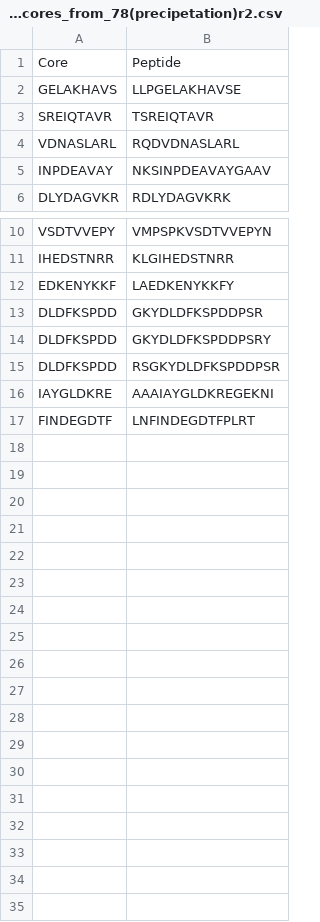
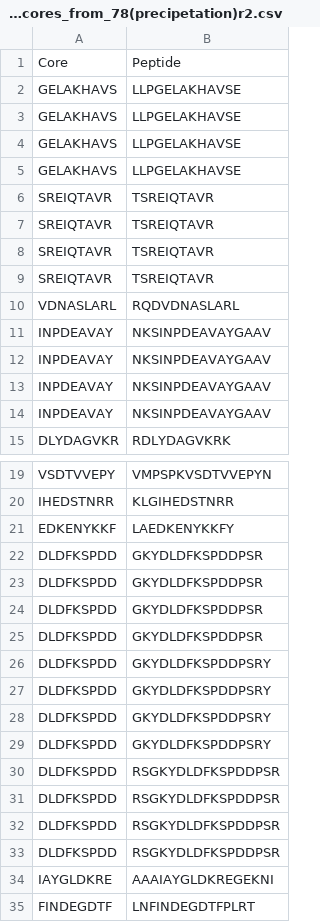
Before and after one commit to veto4ka24/biocatalysis, a CSV file: nothealthy_peps&cores_from_78(precipetation)r2.csv, drawn as a sheet; only a part is shown, gaps mark what is left out.

```diff
--- a/nothealthy_peps&cores_from_78(precipetation)r2.csv
+++ b/nothealthy_peps&cores_from_78(precipetation)r2.csv
@@ -2,4 +2,13 @@ Core,Peptide
 GELAKHAVS,LLPGELAKHAVSE
+GELAKHAVS,LLPGELAKHAVSE
+GELAKHAVS,LLPGELAKHAVSE
+GELAKHAVS,LLPGELAKHAVSE
+SREIQTAVR,TSREIQTAVR
+SREIQTAVR,TSREIQTAVR
+SREIQTAVR,TSREIQTAVR
 SREIQTAVR,TSREIQTAVR
 VDNASLARL,RQDVDNASLARL
+INPDEAVAY,NKSINPDEAVAYGAAV
+INPDEAVAY,NKSINPDEAVAYGAAV
+INPDEAVAY,NKSINPDEAVAYGAAV
 INPDEAVAY,NKSINPDEAVAYGAAV
@@ -13,3 +22,12 @@ EDKENYKKF,LAEDKENYKKFY
 DLDFKSPDD,GKYDLDFKSPDDPSR
+DLDFKSPDD,GKYDLDFKSPDDPSR
+DLDFKSPDD,GKYDLDFKSPDDPSR
+DLDFKSPDD,GKYDLDFKSPDDPSR
 DLDFKSPDD,GKYDLDFKSPDDPSRY
+DLDFKSPDD,GKYDLDFKSPDDPSRY
+DLDFKSPDD,GKYDLDFKSPDDPSRY
+DLDFKSPDD,GKYDLDFKSPDDPSRY
+DLDFKSPDD,RSGKYDLDFKSPDDPSR
+DLDFKSPDD,RSGKYDLDFKSPDDPSR
+DLDFKSPDD,RSGKYDLDFKSPDDPSR
 DLDFKSPDD,RSGKYDLDFKSPDDPSR
```
Also changed, not shown: nothealthy_peps&cores_from_78(precipetation)_both_rounds.csv, nothealthy_peps&cores_from_78(precipetation)r1.csv, 21 other files.
